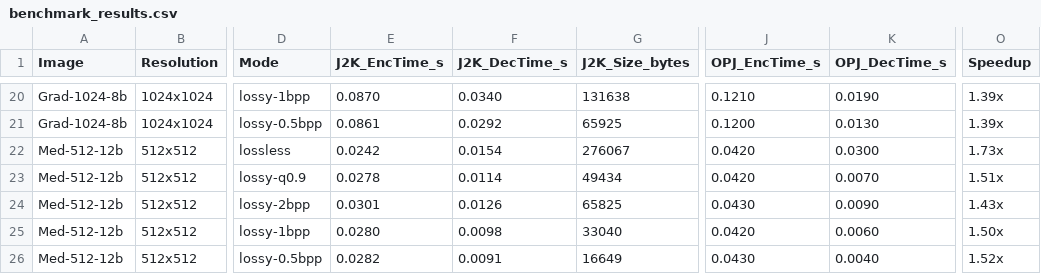
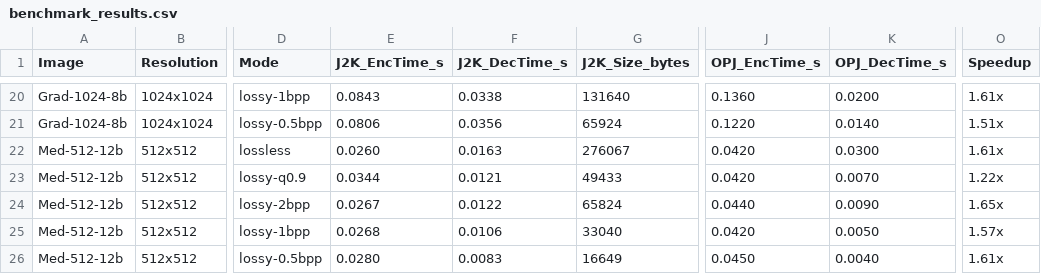
Before and after one commit to Raster-Lab/J2KSwift, a CSV file: benchmark_results.csv, drawn as a sheet; only a part is shown, gaps mark what is left out; the diff covers the shown part only; the diff names each change by its address in the sheet, - before the commit and + after, or states it on an @@ line.

```diff
--- a/benchmark_results.csv
+++ b/benchmark_results.csv
-E20 (J2K_EncTime_s): 0.0870
+E20 (J2K_EncTime_s): 0.0843
-F20 (J2K_DecTime_s): 0.0340
+F20 (J2K_DecTime_s): 0.0338
-G20 (J2K_Size_bytes): 131638
+G20 (J2K_Size_bytes): 131640
-J20 (OPJ_EncTime_s): 0.1210
+J20 (OPJ_EncTime_s): 0.1360
-K20 (OPJ_DecTime_s): 0.0190
+K20 (OPJ_DecTime_s): 0.0200
-O20 (Speedup): 1.39x
+O20 (Speedup): 1.61x
-E21 (J2K_EncTime_s): 0.0861
+E21 (J2K_EncTime_s): 0.0806
-F21 (J2K_DecTime_s): 0.0292
+F21 (J2K_DecTime_s): 0.0356
-G21 (J2K_Size_bytes): 65925
+G21 (J2K_Size_bytes): 65924
-J21 (OPJ_EncTime_s): 0.1200
+J21 (OPJ_EncTime_s): 0.1220
-K21 (OPJ_DecTime_s): 0.0130
+K21 (OPJ_DecTime_s): 0.0140
-O21 (Speedup): 1.39x
+O21 (Speedup): 1.51x
-E22 (J2K_EncTime_s): 0.0242
+E22 (J2K_EncTime_s): 0.0260
-F22 (J2K_DecTime_s): 0.0154
+F22 (J2K_DecTime_s): 0.0163
-O22 (Speedup): 1.73x
+O22 (Speedup): 1.61x
-E23 (J2K_EncTime_s): 0.0278
+E23 (J2K_EncTime_s): 0.0344
-F23 (J2K_DecTime_s): 0.0114
+F23 (J2K_DecTime_s): 0.0121
-G23 (J2K_Size_bytes): 49434
+G23 (J2K_Size_bytes): 49433
-O23 (Speedup): 1.51x
+O23 (Speedup): 1.22x
-E24 (J2K_EncTime_s): 0.0301
+E24 (J2K_EncTime_s): 0.0267
-F24 (J2K_DecTime_s): 0.0126
+F24 (J2K_DecTime_s): 0.0122
-G24 (J2K_Size_bytes): 65825
+G24 (J2K_Size_bytes): 65824
-J24 (OPJ_EncTime_s): 0.0430
+J24 (OPJ_EncTime_s): 0.0440
-O24 (Speedup): 1.43x
+O24 (Speedup): 1.65x
-E25 (J2K_EncTime_s): 0.0280
+E25 (J2K_EncTime_s): 0.0268
-F25 (J2K_DecTime_s): 0.0098
+F25 (J2K_DecTime_s): 0.0106
-K25 (OPJ_DecTime_s): 0.0060
+K25 (OPJ_DecTime_s): 0.0050
-O25 (Speedup): 1.50x
+O25 (Speedup): 1.57x
-E26 (J2K_EncTime_s): 0.0282
+E26 (J2K_EncTime_s): 0.0280
-F26 (J2K_DecTime_s): 0.0091
+F26 (J2K_DecTime_s): 0.0083
-J26 (OPJ_EncTime_s): 0.0430
+J26 (OPJ_EncTime_s): 0.0450
-O26 (Speedup): 1.52x
+O26 (Speedup): 1.61x
```
Also changed, not shown: 78 edited cells elsewhere in this file, 1 other file.
